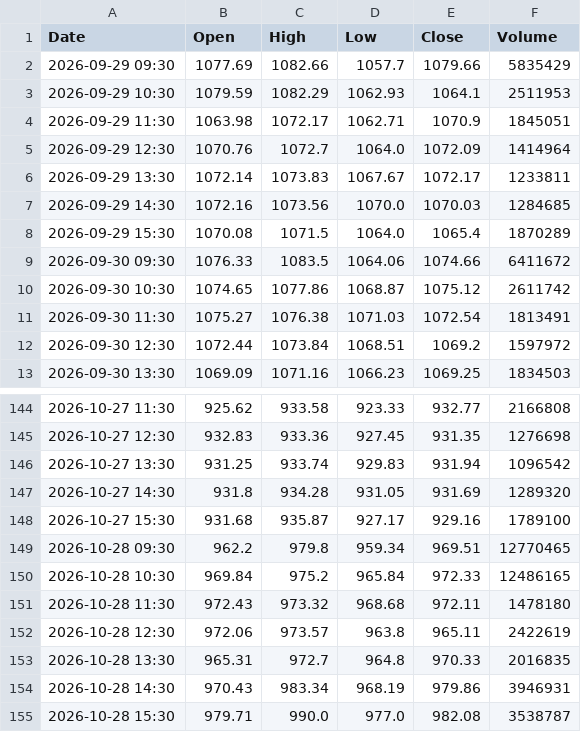
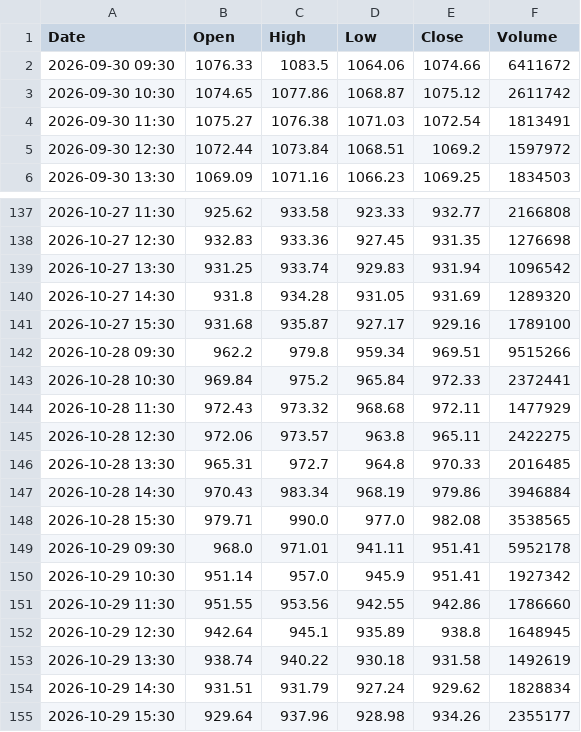
Before and after one commit to anonymousKo/market-fetcher, a CSV file: kline_data/MU/1h_kline.csv, drawn as a sheet; only a part is shown, gaps mark what is left out; the diff covers the shown part only.

```diff
--- a/kline_data/MU/1h_kline.csv
+++ b/kline_data/MU/1h_kline.csv
@@ -1,9 +1,2 @@
 Date,Open,High,Low,Close,Volume
-2026-09-29 09:30,1077.69,1082.66,1057.7,1079.66,5835429
-2026-09-29 10:30,1079.59,1082.29,1062.93,1064.1,2511953
-2026-09-29 11:30,1063.98,1072.17,1062.71,1070.9,1845051
-2026-09-29 12:30,1070.76,1072.7,1064.0,1072.09,1414964
-2026-09-29 13:30,1072.14,1073.83,1067.67,1072.17,1233811
-2026-09-29 14:30,1072.16,1073.56,1070.0,1070.03,1284685
-2026-09-29 15:30,1070.08,1071.5,1064.0,1065.4,1870289
 2026-09-30 09:30,1076.33,1083.5,1064.06,1074.66,6411672
@@ -148,8 +141,15 @@ Date,Open,High,Low,Close,Volume
 2026-10-27 15:30,931.68,935.87,927.17,929.16,1789100
-2026-10-28 09:30,962.2,979.8,959.34,969.51,12770465
-2026-10-28 10:30,969.84,975.2,965.84,972.33,12486165
-2026-10-28 11:30,972.43,973.32,968.68,972.11,1478180
-2026-10-28 12:30,972.06,973.57,963.8,965.11,2422619
-2026-10-28 13:30,965.31,972.7,964.8,970.33,2016835
-2026-10-28 14:30,970.43,983.34,968.19,979.86,3946931
-2026-10-28 15:30,979.71,990.0,977.0,982.08,3538787
+2026-10-28 09:30,962.2,979.8,959.34,969.51,9515266
+2026-10-28 10:30,969.84,975.2,965.84,972.33,2372441
+2026-10-28 11:30,972.43,973.32,968.68,972.11,1477929
+2026-10-28 12:30,972.06,973.57,963.8,965.11,2422275
+2026-10-28 13:30,965.31,972.7,964.8,970.33,2016485
+2026-10-28 14:30,970.43,983.34,968.19,979.86,3946884
+2026-10-28 15:30,979.71,990.0,977.0,982.08,3538565
+2026-10-29 09:30,968.0,971.01,941.11,951.41,5952178
+2026-10-29 10:30,951.14,957.0,945.9,951.41,1927342
+2026-10-29 11:30,951.55,953.56,942.55,942.86,1786660
+2026-10-29 12:30,942.64,945.1,935.89,938.8,1648945
+2026-10-29 13:30,938.74,940.22,930.18,931.58,1492619
+2026-10-29 14:30,931.51,931.79,927.24,929.62,1828834
+2026-10-29 15:30,929.64,937.96,928.98,934.26,2355177
```
Also changed, not shown: 36 edited cells elsewhere in this file, kline_data/AAPL/1h_kline.csv, kline_data/CRM/1h_kline.csv, 11 other files.
